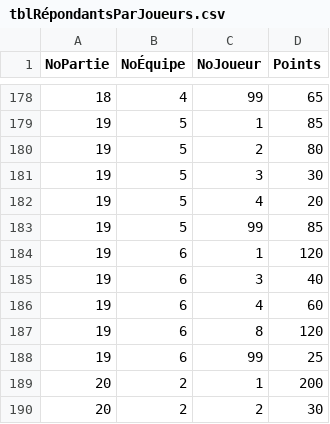
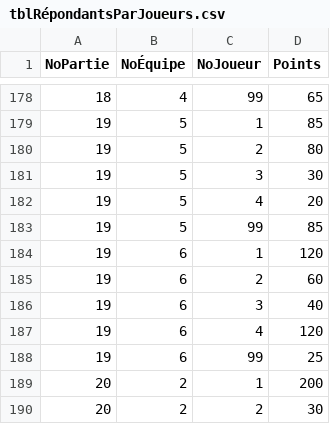
Before and after one commit to gehstatcan/gehstatcan.github.io, a CSV file: Saison22/DonnéesCSV/tblRépondantsParJoueurs.csv, drawn as a sheet; only a part is shown, gaps mark what is left out.

```diff
--- a/Saison22/DonnéesCSV/tblRépondantsParJoueurs.csv
+++ b/Saison22/DonnéesCSV/tblRépondantsParJoueurs.csv
@@ -184,5 +184,5 @@ NoPartie,NoÉquipe,NoJoueur,Points
 19,6,1,120
+19,6,2,60
 19,6,3,40
-19,6,4,60
-19,6,8,120
+19,6,4,120
 19,6,99,25
```
Also changed, not shown: 3 other files.
